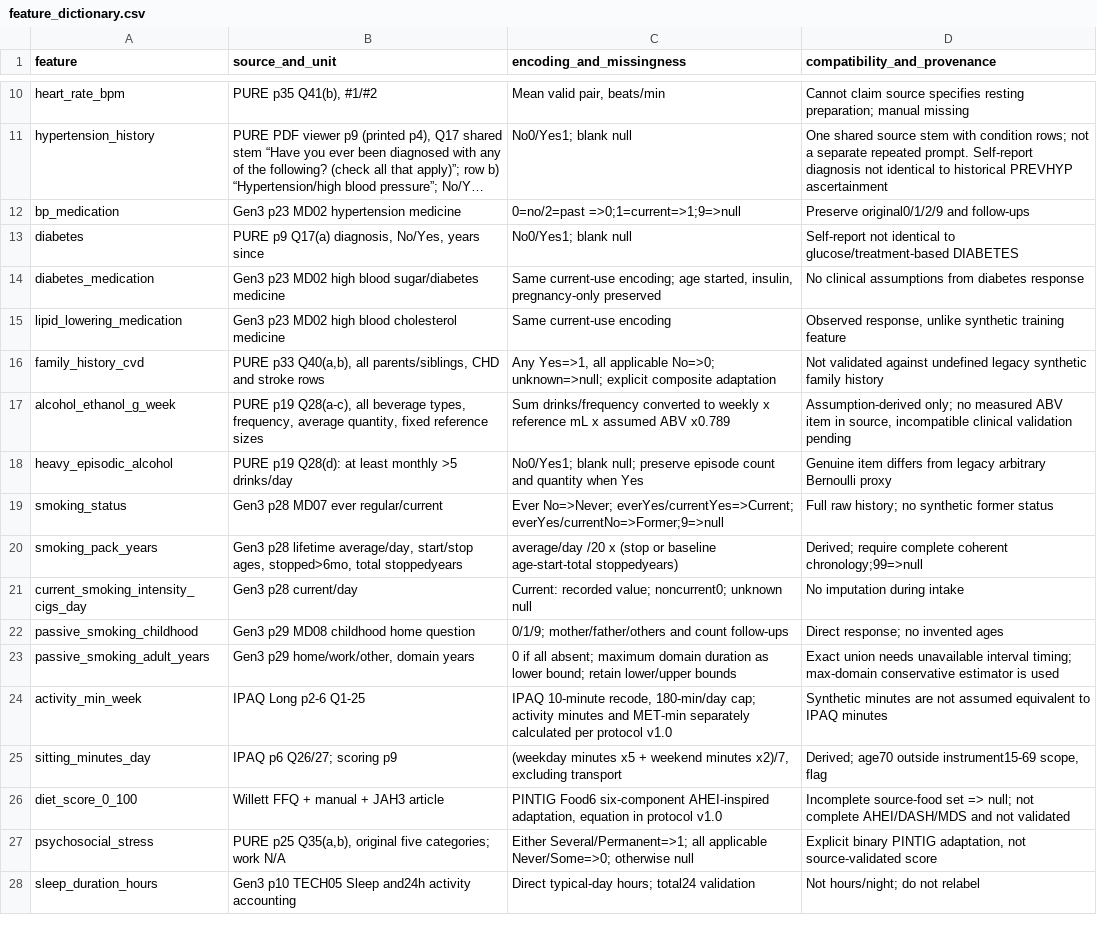
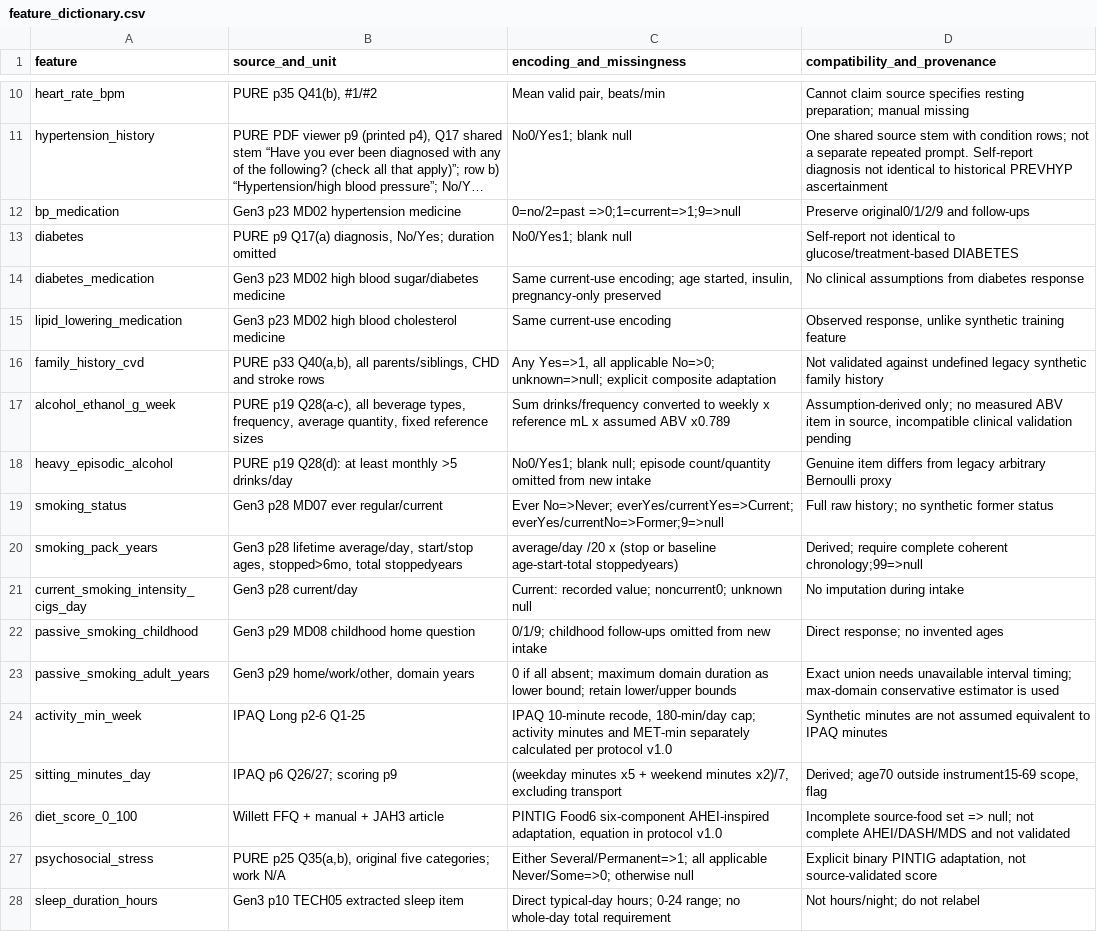
Before and after one commit to alvs89/pintig-cvd-risk-assessment, a CSV file: docs/assessment27/feature_dictionary.csv, drawn as a sheet; only a part is shown, gaps mark what is left out; long unchanged cells end in ….

Commit message:
Remove approved redundant questionnaire fields and dependent validation

```diff
--- a/docs/assessment27/feature_dictionary.csv
+++ b/docs/assessment27/feature_dictionary.csv
@@ -12,3 +12,3 @@
 "bp_medication","Gen3 p23 MD02 hypertension medicine","0=no/2=past =>0;1=current=>1;9=>null","Preserve original0/1/2/9 and follow-ups"
-"diabetes","PURE p9 Q17(a) diagnosis, No/Yes, years since","No0/Yes1; blank null","Self-report not identical to glucose/treatment-based DIABETES"
+"diabetes","PURE p9 Q17(a) diagnosis, No/Yes; duration omitted","No0/Yes1; blank null","Self-report not identical to glucose/treatment-based DIABETES"
 "diabetes_medication","Gen3 p23 MD02 high blood sugar/diabetes medicine","Same current-use encoding; age started, insulin, pregnancy-only preserved","No clinical assumptions from diabetes response"
@@ -17,3 +17,3 @@
 "alcohol_ethanol_g_week","PURE p19 Q28(a-c), all beverage types, frequency, average quantity, fixed reference sizes","Sum drinks/frequency converted to weekly x reference mL x assumed ABV x0.789","Assumption-derived only; no measured ABV item in source, incompatible clinical validation pending"
-"heavy_episodic_alcohol","PURE p19 Q28(d): at least monthly >5 drinks/day","No0/Yes1; blank null; preserve episode count and quantity when Yes","Genuine item differs from legacy arbitrary Bernoulli proxy"
+"heavy_episodic_alcohol","PURE p19 Q28(d): at least monthly >5 drinks/day","No0/Yes1; blank null; episode count/quantity omitted from new intake","Genuine item differs from legacy arbitrary Bernoulli proxy"
 "smoking_status","Gen3 p28 MD07 ever regular/current","Ever No=>Never; everYes/currentYes=>Current; everYes/currentNo=>Former;9=>null","Full raw history; no synthetic former status"
@@ -21,3 +21,3 @@
 "current_smoking_intensity_cigs_day","Gen3 p28 current/day","Current: recorded value; noncurrent0; unknown null","No imputation during intake"
-"passive_smoking_childhood","Gen3 p29 MD08 childhood home question","0/1/9; mother/father/others and count follow-ups","Direct response; no invented ages"
+"passive_smoking_childhood","Gen3 p29 MD08 childhood home question","0/1/9; childhood follow-ups omitted from new intake","Direct response; no invented ages"
 "passive_smoking_adult_years","Gen3 p29 home/work/other, domain years","0 if all absent; maximum domain duration as lower bound; retain lower/upper bounds","Exact union needs unavailable interval timing; max-domain conservative estimator is used"
@@ -27,2 +27,2 @@
 "psychosocial_stress","PURE p25 Q35(a,b), original five categories; work N/A","Either Several/Permanent=>1; all applicable Never/Some=>0; otherwise null","Explicit binary PINTIG adaptation, not source-validated score"
-"sleep_duration_hours","Gen3 p10 TECH05 Sleep and24h activity accounting","Direct typical-day hours; total24 validation","Not hours/night; do not relabel"
+"sleep_duration_hours","Gen3 p10 TECH05 extracted sleep item","Direct typical-day hours; 0-24 range; no whole-day total requirement","Not hours/night; do not relabel"
```
Also changed, not shown: 10 other files.
